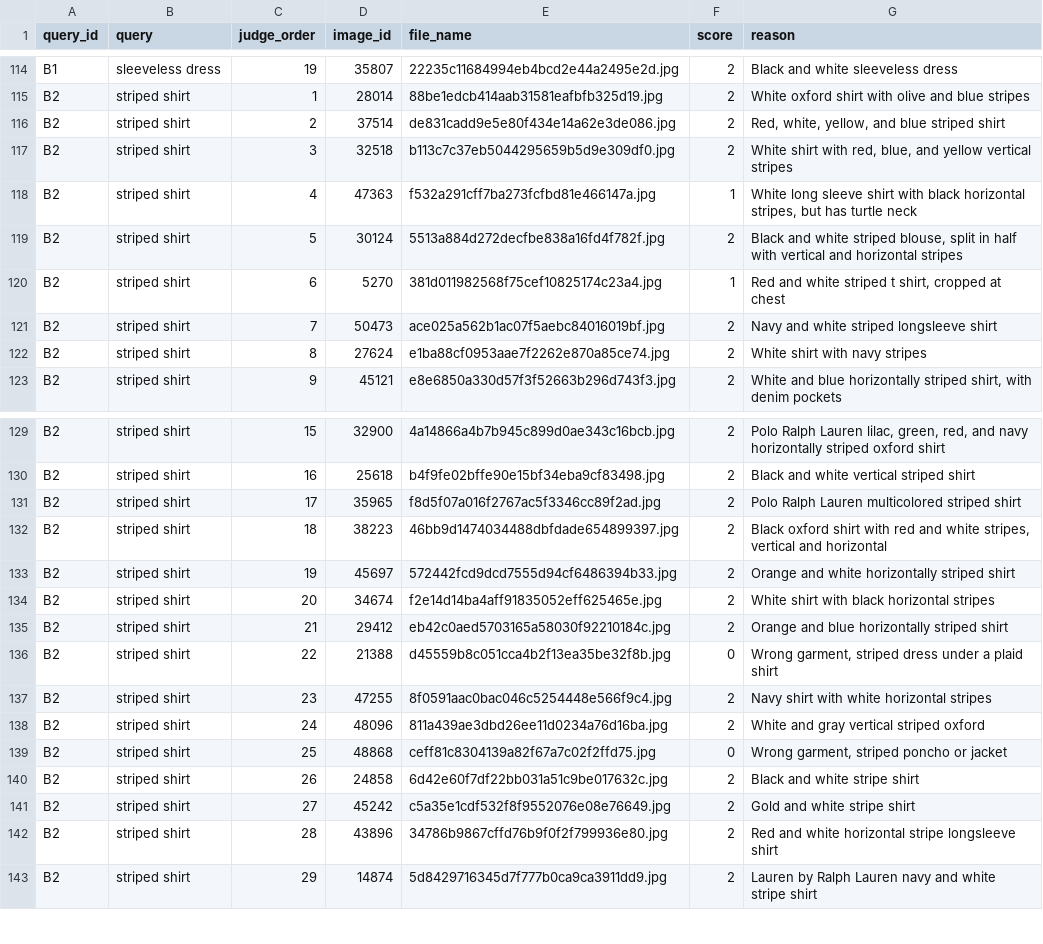
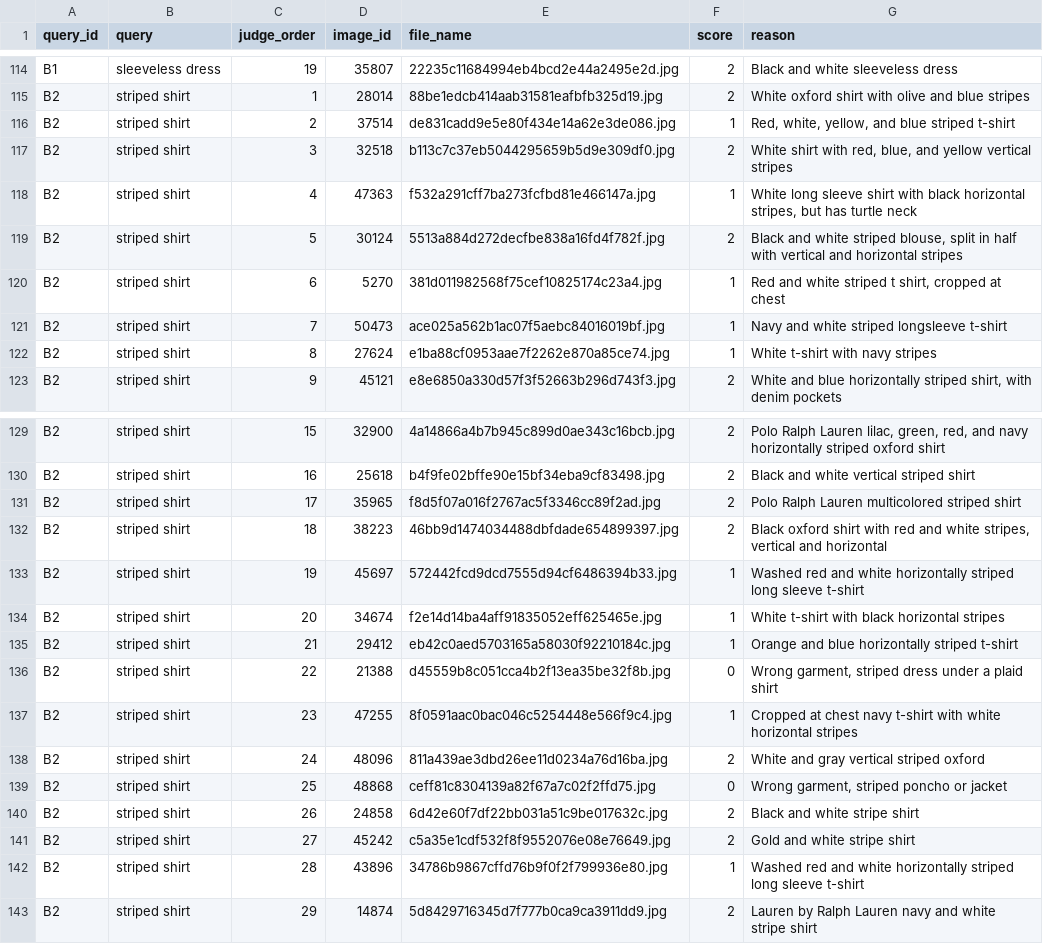
Before and after one commit to dayconnor/garment-search, a CSV file: docs/relevance_judgments.csv, drawn as a sheet; only a part is shown, gaps mark what is left out.

```diff
--- a/docs/relevance_judgments.csv
+++ b/docs/relevance_judgments.csv
@@ -115,3 +115,3 @@ B1,sleeveless dress,19,35807,22235c11684994eb4bcd2e44a2495e2d.jpg,2,Black and wh
 B2,striped shirt,1,28014,88be1edcb414aab31581eafbfb325d19.jpg,2,White oxford shirt with olive and blue stripes
-B2,striped shirt,2,37514,de831cadd9e5e80f434e14a62e3de086.jpg,2,"Red, white, yellow, and blue striped shirt"
+B2,striped shirt,2,37514,de831cadd9e5e80f434e14a62e3de086.jpg,1,"Red, white, yellow, and blue striped t-shirt"
 B2,striped shirt,3,32518,b113c7c37eb5044295659b5d9e309df0.jpg,2,"White shirt with red, blue, and yellow vertical stripes"
@@ -120,4 +120,4 @@ B2,striped shirt,5,30124,5513a884d272decfbe838a16fd4f782f.jpg,2,"Black and white
 B2,striped shirt,6,5270,381d011982568f75cef10825174c23a4.jpg,1,"Red and white striped t shirt, cropped at chest"
-B2,striped shirt,7,50473,ace025a562b1ac07f5aebc84016019bf.jpg,2,Navy and white striped longsleeve shirt
-B2,striped shirt,8,27624,e1ba88cf0953aae7f2262e870a85ce74.jpg,2,White shirt with navy stripes
+B2,striped shirt,7,50473,ace025a562b1ac07f5aebc84016019bf.jpg,1,Navy and white striped longsleeve t-shirt
+B2,striped shirt,8,27624,e1ba88cf0953aae7f2262e870a85ce74.jpg,1,White t-shirt with navy stripes
 B2,striped shirt,9,45121,e8e6850a330d57f3f52663b296d743f3.jpg,2,"White and blue horizontally striped shirt, with denim pockets"
@@ -132,7 +132,7 @@ B2,striped shirt,17,35965,f8d5f07a016f2767ac5f3346cc89f2ad.jpg,2,Polo Ralph Laur
 B2,striped shirt,18,38223,46bb9d1474034488dbfdade654899397.jpg,2,"Black oxford shirt with red and white stripes, vertical and horizontal"
-B2,striped shirt,19,45697,572442fcd9dcd7555d94cf6486394b33.jpg,2,Orange and white horizontally striped shirt
-B2,striped shirt,20,34674,f2e14d14ba4aff91835052eff625465e.jpg,2,White shirt with black horizontal stripes
-B2,striped shirt,21,29412,eb42c0aed5703165a58030f92210184c.jpg,2,Orange and blue horizontally striped shirt
+B2,striped shirt,19,45697,572442fcd9dcd7555d94cf6486394b33.jpg,1,Washed red and white horizontally striped long sleeve t-shirt
+B2,striped shirt,20,34674,f2e14d14ba4aff91835052eff625465e.jpg,1,White t-shirt with black horizontal stripes
+B2,striped shirt,21,29412,eb42c0aed5703165a58030f92210184c.jpg,1,Orange and blue horizontally striped t-shirt
 B2,striped shirt,22,21388,d45559b8c051cca4b2f13ea35be32f8b.jpg,0,"Wrong garment, striped dress under a plaid shirt"
-B2,striped shirt,23,47255,8f0591aac0bac046c5254448e566f9c4.jpg,2,Navy shirt with white horizontal stripes
+B2,striped shirt,23,47255,8f0591aac0bac046c5254448e566f9c4.jpg,1,Cropped at chest navy t-shirt with white horizontal stripes
 B2,striped shirt,24,48096,811a439ae3dbd26ee11d0234a76d16ba.jpg,2,White and gray vertical striped oxford
@@ -141,3 +141,3 @@ B2,striped shirt,26,24858,6d42e60f7df22bb031a51c9be017632c.jpg,2,Black and white
 B2,striped shirt,27,45242,c5a35e1cdf532f8f9552076e08e76649.jpg,2,Gold and white stripe shirt
-B2,striped shirt,28,43896,34786b9867cffd76b9f0f2f799936e80.jpg,2,Red and white horizontal stripe longsleeve shirt
+B2,striped shirt,28,43896,34786b9867cffd76b9f0f2f799936e80.jpg,1,Washed red and white horizontally striped long sleeve t-shirt
 B2,striped shirt,29,14874,5d8429716345d7f777b0ca9ca3911dd9.jpg,2,Lauren by Ralph Lauren navy and white stripe shirt
```
Also changed, not shown: docs/reason_codes.csv.
